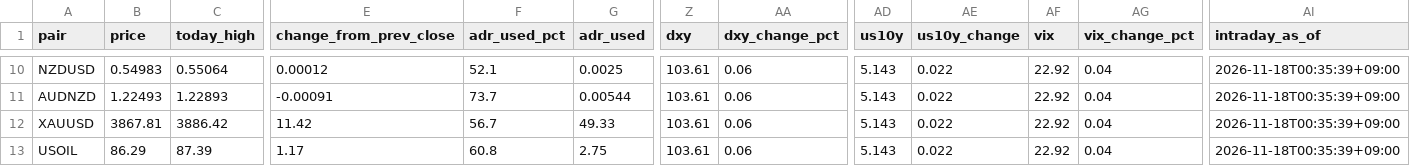
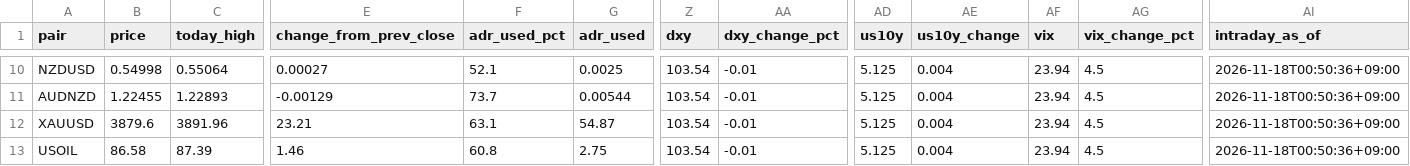
Before and after one commit to MFlab-inc/FXDaily-Levels, a CSV file: data/feed.csv, drawn as a sheet; only a part is shown, gaps mark what is left out; the diff covers the shown part only; the diff names each change by its address in the sheet, - before the commit and + after, or states it on an @@ line.

```diff
--- a/data/feed.csv
+++ b/data/feed.csv
-B10 (price): 0.54983
+B10 (price): 0.54998
-E10 (change_from_prev_close): 0.00012
+E10 (change_from_prev_close): 0.00027
-Z10:Z13 (dxy): 103.61
+Z10:Z13 (dxy): 103.54
-AA10:AA13 (dxy_change_pct): 0.06
+AA10:AA13 (dxy_change_pct): -0.01
-AD10:AD13 (us10y): 5.143
+AD10:AD13 (us10y): 5.125
-AE10:AE13 (us10y_change): 0.022
+AE10:AE13 (us10y_change): 0.004
-AF10:AF13 (vix): 22.92
+AF10:AF13 (vix): 23.94
-AG10:AG13 (vix_change_pct): 0.04
+AG10:AG13 (vix_change_pct): 4.5
-AI10:AI13 (intraday_as_of): 2026-11-18T00:35:39+09:00
+AI10:AI13 (intraday_as_of): 2026-11-18T00:50:36+09:00
-B11 (price): 1.22493
+B11 (price): 1.22455
-E11 (change_from_prev_close): -0.00091
+E11 (change_from_prev_close): -0.00129
-B12 (price): 3867.81
+B12 (price): 3879.6
-C12 (today_high): 3886.42
+C12 (today_high): 3891.96
-E12 (change_from_prev_close): 11.42
+E12 (change_from_prev_close): 23.21
-F12 (adr_used_pct): 56.7
+F12 (adr_used_pct): 63.1
-G12 (adr_used): 49.33
+G12 (adr_used): 54.87
-B13 (price): 86.29
+B13 (price): 86.58
-E13 (change_from_prev_close): 1.17
+E13 (change_from_prev_close): 1.46
```
Also changed, not shown: 83 edited cells elsewhere in this file, 6 other files.
